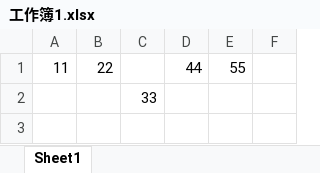
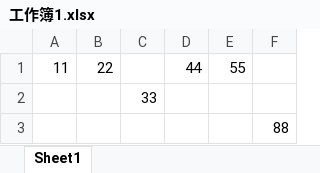
Before and after one commit to prefect-of-gryffindor/test, an Excel workbook: 工作簿1.xlsx, sheet Sheet1, drawn as a sheet; values as stored, in another font and other column widths than the file's, no borders; the diff names each change by its address in the sheet, - before the commit and + after, or states it on an @@ line.

Commit message:
添加了88

```diff
--- a/工作簿1.xlsx (sheet Sheet1)
+++ b/工作簿1.xlsx (sheet Sheet1)
+row 3:  |  |  |  |  | 88
```
